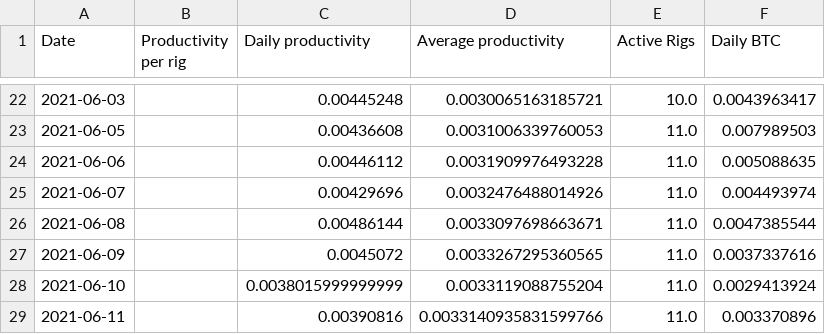
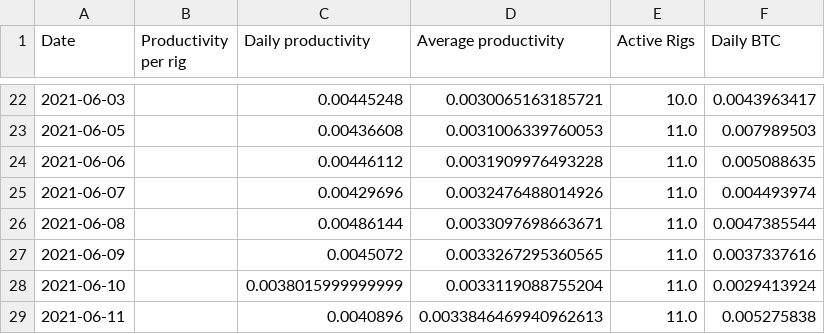
Before and after one commit to Mentalustig/Bitcoindashboard, a CSV file: kpis.csv, drawn as a sheet; only a part is shown, gaps mark what is left out.

```diff
--- a/kpis.csv
+++ b/kpis.csv
@@ -28,2 +28,2 @@ Date,Productivity per rig,Daily productivity,Average productivity,Active Rigs,Da
 2021-06-10,,0.0038015999999999,0.0033119088755204,11.0,0.0029413924
-2021-06-11,,0.00390816,0.0033140935831599766,11.0,0.003370896
+2021-06-11,,0.0040896,0.0033846469940962613,11.0,0.005275838
```
Also changed, not shown: getrig.csv, totalvalue.csv, 2 other files.
